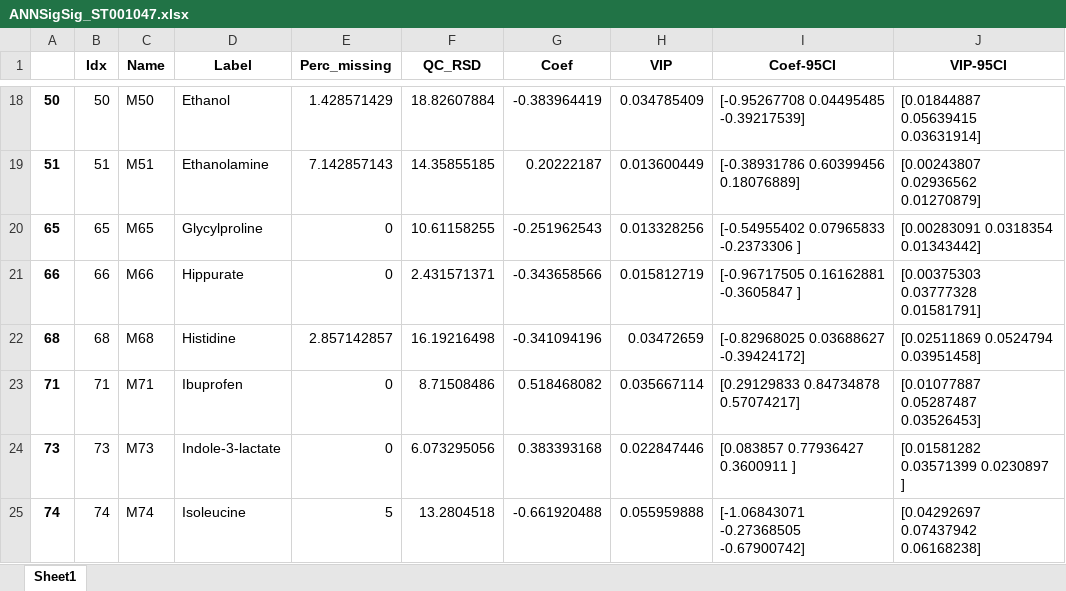
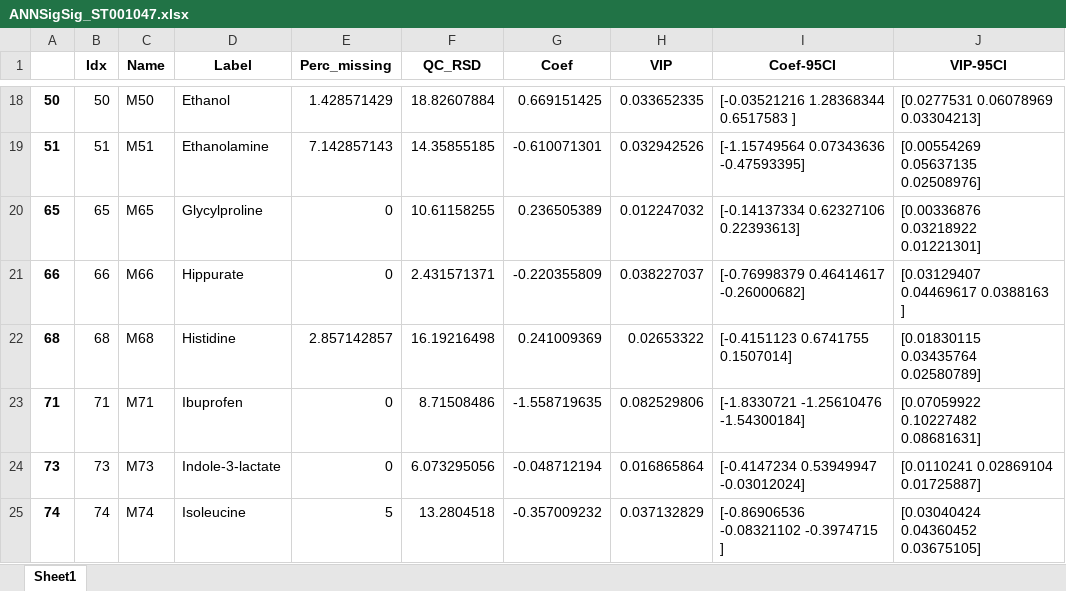
Before and after one commit to CIMCB/MetabProjectionViz, an Excel workbook: notebooks/results/ANNSigSig_ST001047.xlsx, sheet Sheet1, drawn as a sheet; only a part is shown, gaps mark what is left out; values as stored, in another font and other column widths than the file's, no borders; the diff covers the shown part only; the diff names each change by its address in the sheet, - before the commit and + after, or states it on an @@ line.

```diff
--- a/notebooks/results/ANNSigSig_ST001047.xlsx (sheet Sheet1)
+++ b/notebooks/results/ANNSigSig_ST001047.xlsx (sheet Sheet1)
-G18 (Coef): -0.383964419
+G18 (Coef): 0.669151425
-H18 (VIP): 0.034785409
+H18 (VIP): 0.033652335
-I18 (Coef-95CI): [-0.95267708 0.04495485 -0.39217539]
+I18 (Coef-95CI): [-0.03521216 1.28368344 0.6517583 ]
-J18 (VIP-95CI): [0.01844887 0.05639415 0.03631914]
+J18 (VIP-95CI): [0.0277531 0.06078969 0.03304213]
-G19 (Coef): 0.20222187
+G19 (Coef): -0.610071301
-H19 (VIP): 0.013600449
+H19 (VIP): 0.032942526
-I19 (Coef-95CI): [-0.38931786 0.60399456 0.18076889]
+I19 (Coef-95CI): [-1.15749564 0.07343636 -0.47593395]
-J19 (VIP-95CI): [0.00243807 0.02936562 0.01270879]
+J19 (VIP-95CI): [0.00554269 0.05637135 0.02508976]
-G20 (Coef): -0.251962543
+G20 (Coef): 0.236505389
-H20 (VIP): 0.013328256
+H20 (VIP): 0.012247032
-I20 (Coef-95CI): [-0.54955402 0.07965833 -0.2373306 ]
+I20 (Coef-95CI): [-0.14137334 0.62327106 0.22393613]
-J20 (VIP-95CI): [0.00283091 0.0318354 0.01343442]
+J20 (VIP-95CI): [0.00336876 0.03218922 0.01221301]
-G21 (Coef): -0.343658566
+G21 (Coef): -0.220355809
-H21 (VIP): 0.015812719
+H21 (VIP): 0.038227037
-I21 (Coef-95CI): [-0.96717505 0.16162881 -0.3605847 ]
+I21 (Coef-95CI): [-0.76998379 0.46414617 -0.26000682]
-J21 (VIP-95CI): [0.00375303 0.03777328 0.01581791]
+J21 (VIP-95CI): [0.03129407 0.04469617 0.0388163 ]
-G22 (Coef): -0.341094196
+G22 (Coef): 0.241009369
-H22 (VIP): 0.03472659
+H22 (VIP): 0.02653322
-I22 (Coef-95CI): [-0.82968025 0.03688627 -0.39424172]
+I22 (Coef-95CI): [-0.4151123 0.6741755 0.1507014]
-J22 (VIP-95CI): [0.02511869 0.0524794 0.03951458]
+J22 (VIP-95CI): [0.01830115 0.03435764 0.02580789]
-G23 (Coef): 0.518468082
+G23 (Coef): -1.558719635
-H23 (VIP): 0.035667114
+H23 (VIP): 0.082529806
-I23 (Coef-95CI): [0.29129833 0.84734878 0.57074217]
+I23 (Coef-95CI): [-1.8330721 -1.25610476 -1.54300184]
-J23 (VIP-95CI): [0.01077887 0.05287487 0.03526453]
+J23 (VIP-95CI): [0.07059922 0.10227482 0.08681631]
-G24 (Coef): 0.383393168
+G24 (Coef): -0.048712194
-H24 (VIP): 0.022847446
+H24 (VIP): 0.016865864
-I24 (Coef-95CI): [0.083857 0.77936427 0.3600911 ]
+I24 (Coef-95CI): [-0.4147234 0.53949947 -0.03012024]
-J24 (VIP-95CI): [0.01581282 0.03571399 0.0230897 ]
+J24 (VIP-95CI): [0.0110241 0.02869104 0.01725887]
-G25 (Coef): -0.661920488
+G25 (Coef): -0.357009232
-H25 (VIP): 0.055959888
+H25 (VIP): 0.037132829
-I25 (Coef-95CI): [-1.06843071 -0.27368505 -0.67900742]
+I25 (Coef-95CI): [-0.86906536 -0.08321102 -0.3974715 ]
-J25 (VIP-95CI): [0.04292697 0.07437942 0.06168238]
+J25 (VIP-95CI): [0.03040424 0.04360452 0.03675105]
```
Also changed, not shown: 176 edited cells elsewhere in this sheet, notebooks/results/PLSDA_ST001047.xlsx, 4 other files.
